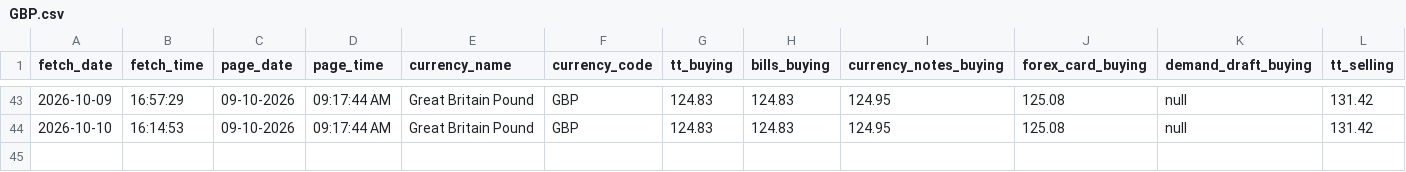
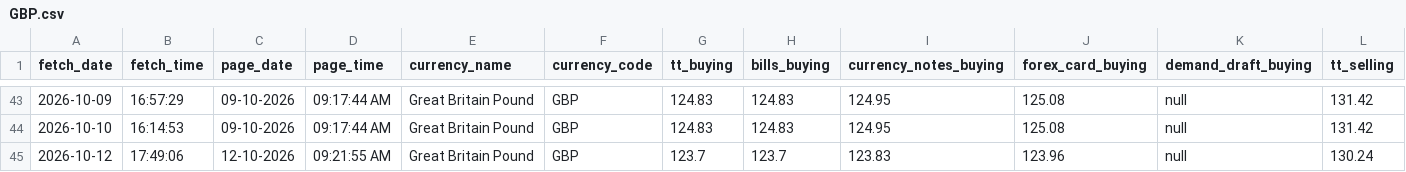
Before and after one commit to PankajGoyal7/icici-forex-rates-historical, a CSV file: data/by_currency/GBP.csv, drawn as a sheet; only a part is shown, gaps mark what is left out; rows hold the shown columns only; the diff names each change by its address in the sheet, - before the commit and + after, or states it on an @@ line.

```diff
--- a/data/by_currency/GBP.csv
+++ b/data/by_currency/GBP.csv
+row 45: 2026-10-12 | 17:49:06 | 12-10-2026 | 09:21:55 AM | Great Britain Pound | GBP | 123.7 | 123.7 | 123.83 | 123.96 | null | 130.24
```
Also changed, not shown: data/by_currency/AUD.csv, data/by_currency/CAD.csv, 24 other files.
